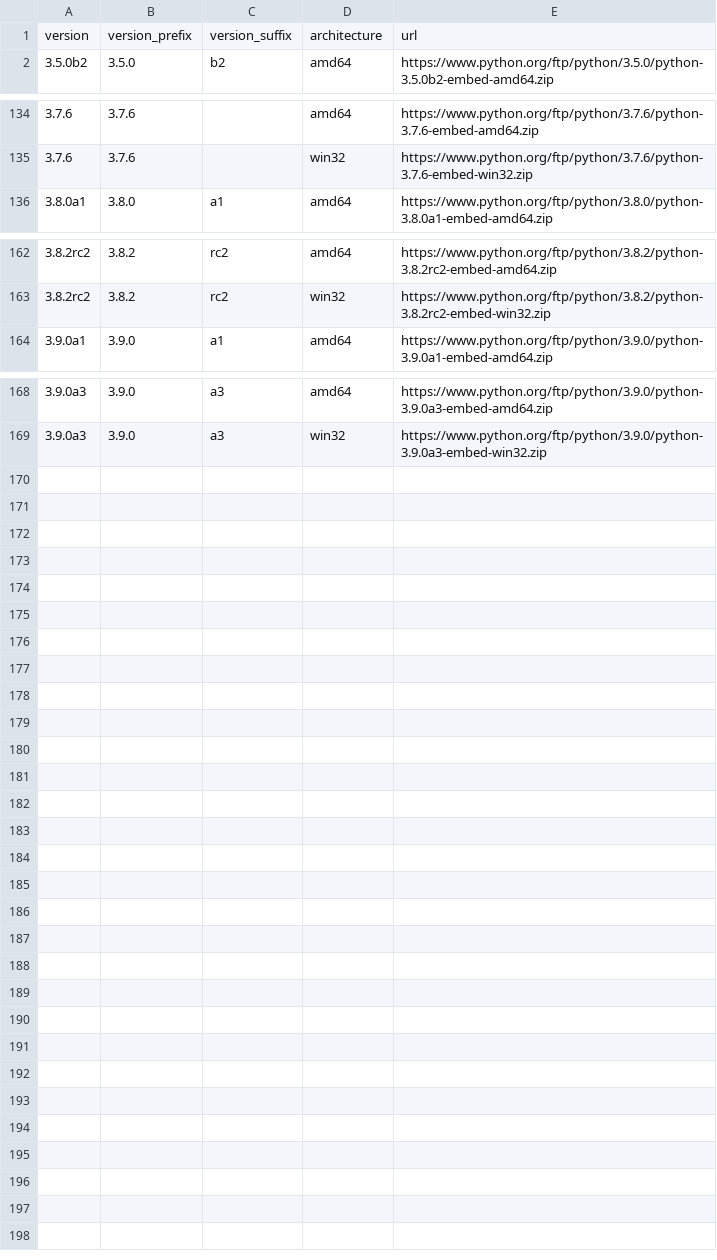
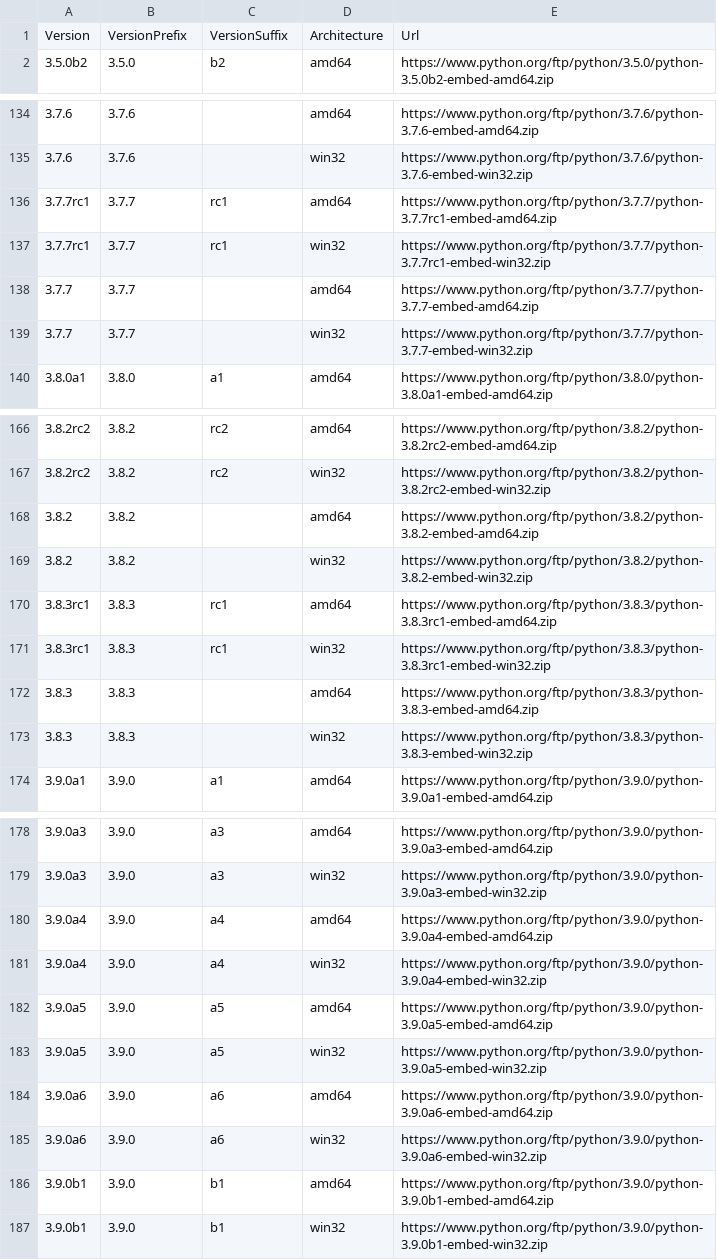
Before and after one commit to atifaziz/pie.ps, a CSV file: pyver.csv, drawn as a sheet; only a part is shown, gaps mark what is left out; removed rows and columns are numbered as before the commit, all else as after; the diff names each change by its address in the sheet, - before the commit and + after, or states it on an @@ line.

Commit message:
Update Python versions list

```diff
--- a/pyver.csv
+++ b/pyver.csv
-row 1: version | version_prefix | version_suffix | architecture | url
+row 1: Version | VersionPrefix | VersionSuffix | Architecture | Url
+row 136: 3.7.7rc1 | 3.7.7 | rc1 | amd64 | https://www.python.org/ftp/python/3.7.7/python-3.7.7rc1-embed-amd64.zip
+row 137: 3.7.7rc1 | 3.7.7 | rc1 | win32 | https://www.python.org/ftp/python/3.7.7/python-3.7.7rc1-embed-win32.zip
+row 138: 3.7.7 | 3.7.7 |  | amd64 | https://www.python.org/ftp/python/3.7.7/python-3.7.7-embed-amd64.zip
+row 139: 3.7.7 | 3.7.7 |  | win32 | https://www.python.org/ftp/python/3.7.7/python-3.7.7-embed-win32.zip
+row 168: 3.8.2 | 3.8.2 |  | amd64 | https://www.python.org/ftp/python/3.8.2/python-3.8.2-embed-amd64.zip
+row 169: 3.8.2 | 3.8.2 |  | win32 | https://www.python.org/ftp/python/3.8.2/python-3.8.2-embed-win32.zip
+row 170: 3.8.3rc1 | 3.8.3 | rc1 | amd64 | https://www.python.org/ftp/python/3.8.3/python-3.8.3rc1-embed-amd64.zip
+row 171: 3.8.3rc1 | 3.8.3 | rc1 | win32 | https://www.python.org/ftp/python/3.8.3/python-3.8.3rc1-embed-win32.zip
+row 172: 3.8.3 | 3.8.3 |  | amd64 | https://www.python.org/ftp/python/3.8.3/python-3.8.3-embed-amd64.zip
+row 173: 3.8.3 | 3.8.3 |  | win32 | https://www.python.org/ftp/python/3.8.3/python-3.8.3-embed-win32.zip
+row 180: 3.9.0a4 | 3.9.0 | a4 | amd64 | https://www.python.org/ftp/python/3.9.0/python-3.9.0a4-embed-amd64.zip
+row 181: 3.9.0a4 | 3.9.0 | a4 | win32 | https://www.python.org/ftp/python/3.9.0/python-3.9.0a4-embed-win32.zip
+row 182: 3.9.0a5 | 3.9.0 | a5 | amd64 | https://www.python.org/ftp/python/3.9.0/python-3.9.0a5-embed-amd64.zip
+row 183: 3.9.0a5 | 3.9.0 | a5 | win32 | https://www.python.org/ftp/python/3.9.0/python-3.9.0a5-embed-win32.zip
+row 184: 3.9.0a6 | 3.9.0 | a6 | amd64 | https://www.python.org/ftp/python/3.9.0/python-3.9.0a6-embed-amd64.zip
+row 185: 3.9.0a6 | 3.9.0 | a6 | win32 | https://www.python.org/ftp/python/3.9.0/python-3.9.0a6-embed-win32.zip
+row 186: 3.9.0b1 | 3.9.0 | b1 | amd64 | https://www.python.org/ftp/python/3.9.0/python-3.9.0b1-embed-amd64.zip
+row 187: 3.9.0b1 | 3.9.0 | b1 | win32 | https://www.python.org/ftp/python/3.9.0/python-3.9.0b1-embed-win32.zip
```
